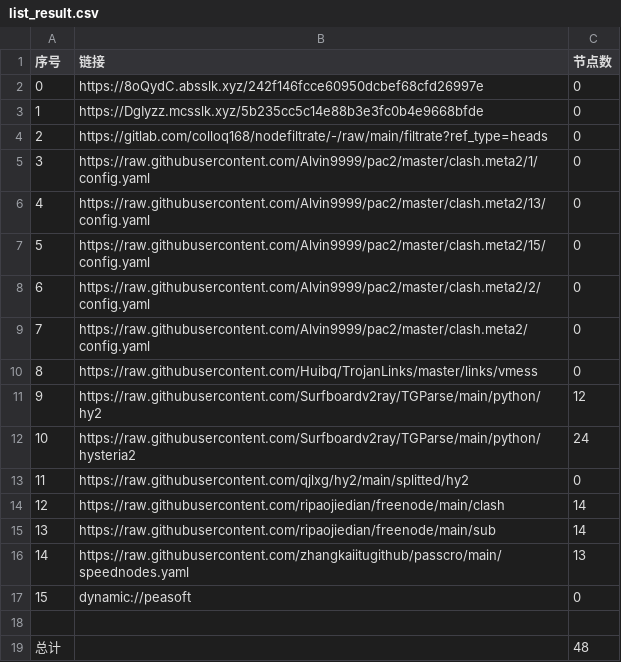
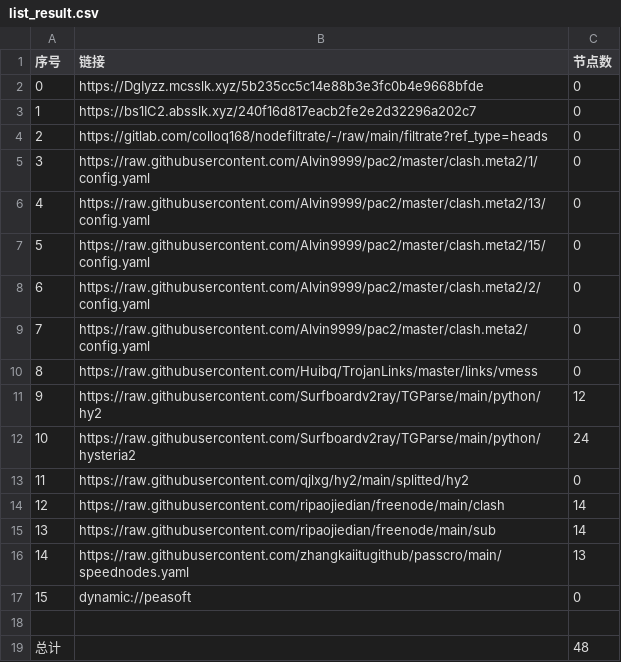
Before and after one commit to lihong19801/zidongzhuaqu4, a CSV file: list_result.csv, drawn as a sheet.

```diff
--- a/list_result.csv
+++ b/list_result.csv
@@ -1,4 +1,4 @@
 序号,链接,节点数
-0,https://8oQydC.absslk.xyz/242f146fcce60950dcbef68cfd26997e,0
-1,https://DgIyzz.mcsslk.xyz/5b235cc5c14e88b3e3fc0b4e9668bfde,0
+0,https://DgIyzz.mcsslk.xyz/5b235cc5c14e88b3e3fc0b4e9668bfde,0
+1,https://bs1IC2.absslk.xyz/240f16d817eacb2fe2e2d32296a202c7,0
 2,https://gitlab.com/colloq168/nodefiltrate/-/raw/main/filtrate?ref_type=heads,0
```
Also changed, not shown: 3 other files.
